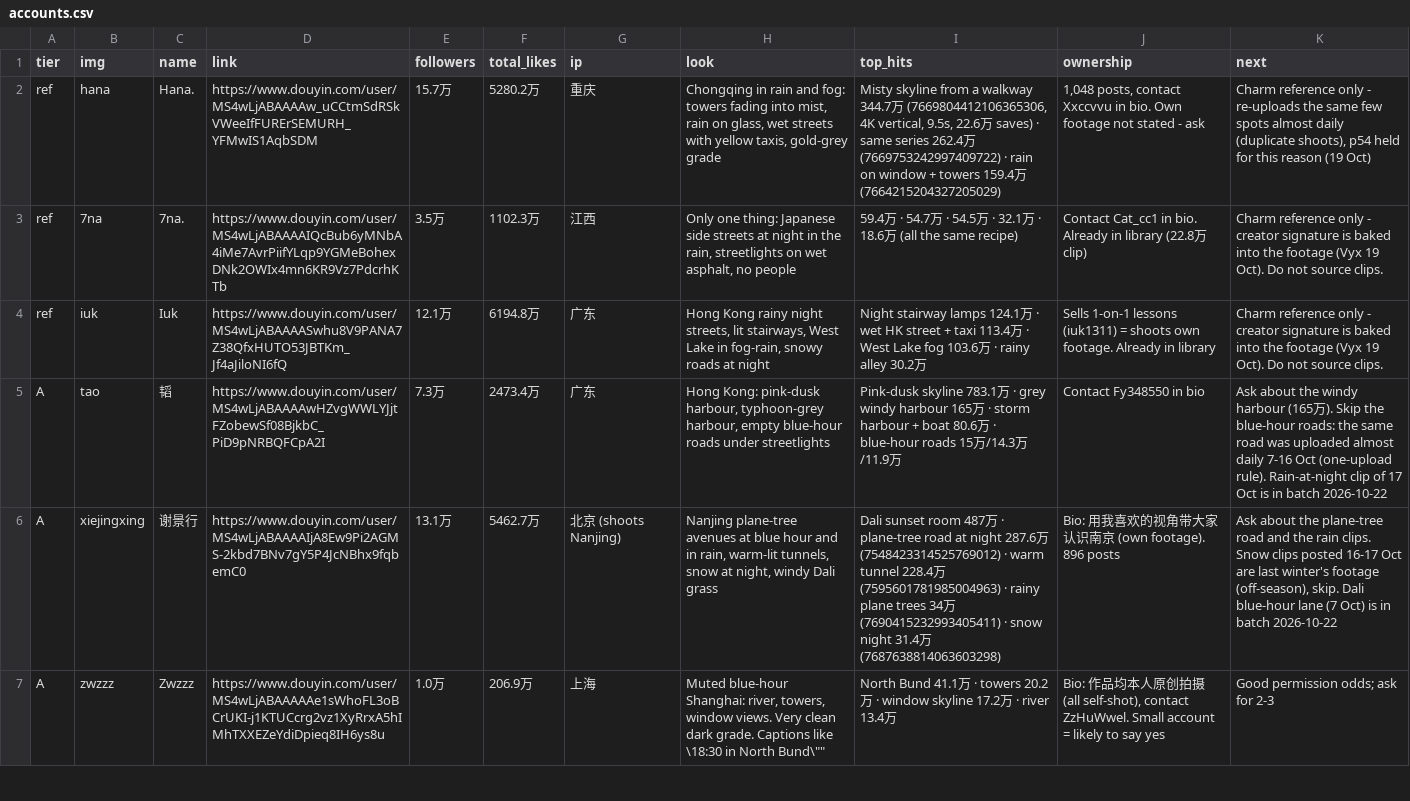
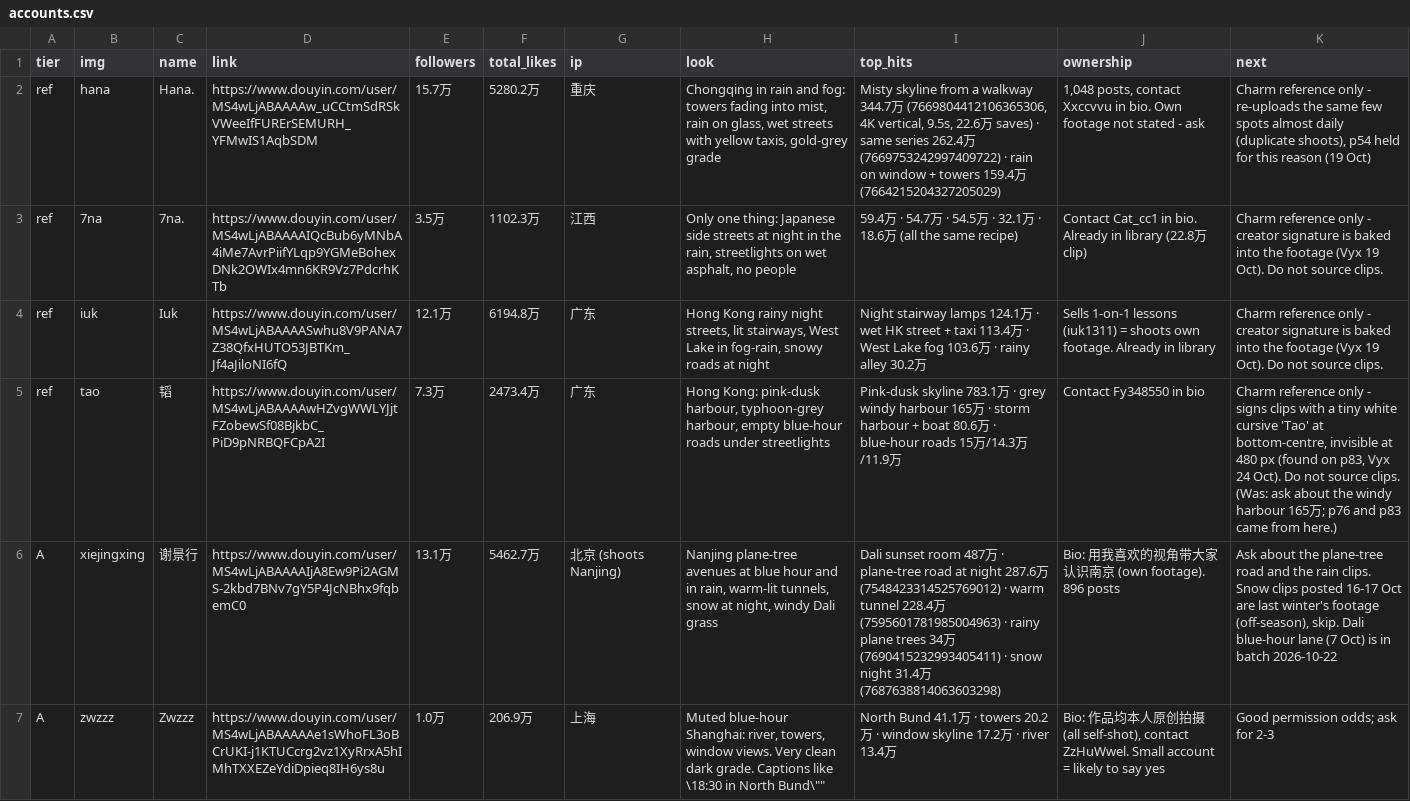
Before and after one commit to nobleskele-eng/Cheques, a CSV file: library/accounts.csv, drawn as a sheet; only a part is shown; the diff names each change by its address in the sheet, - before the commit and + after, or states it on an @@ line.

```diff
--- a/library/accounts.csv
+++ b/library/accounts.csv
-A5 (tier): A
+A5 (tier): ref
-K5 (next): Ask about the windy harbour (165万). Skip the blue-hour roads: the same road was uploaded almost daily 7-16 Oct (one-upload rule). Rain-at-night clip of 17 Oct is in batch 2026-10-22
+K5 (next): Charm reference only - signs clips with a tiny white cursive 'Tao' at bottom-centre, invisible at 480 px (found on p83, Vyx 24 Oct). Do not source clips. (Was: ask about the windy harbour 165万; p76 and p83 came from here.)
```
Also changed, not shown: library/library.csv, log.csv, 6 other files.
